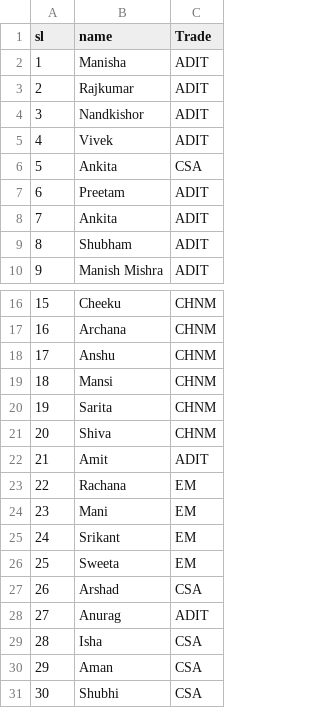
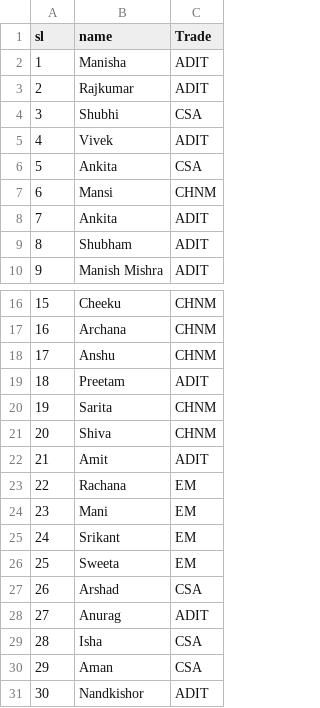
Before and after one commit to Manisha061099/streamlit, a CSV file: data.csv, drawn as a sheet; only a part is shown, gaps mark what is left out.

Commit message:
Update data.csv

```diff
--- a/data.csv
+++ b/data.csv
@@ -3,6 +3,6 @@ sl,name,Trade
 2,Rajkumar,ADIT
-3,Nandkishor,ADIT
+3,Shubhi,CSA
 4,Vivek,ADIT
 5,Ankita,CSA
-6,Preetam,ADIT
+6,Mansi,CHNM
 7,Ankita,ADIT
@@ -18,3 +18,3 @@ sl,name,Trade
 17,Anshu,CHNM
-18,Mansi,CHNM
+18,Preetam,ADIT
 19,Sarita,CHNM
@@ -30,2 +30,2 @@ sl,name,Trade
 29,Aman,CSA
-30,Shubhi,CSA
+30,Nandkishor,ADIT
```
